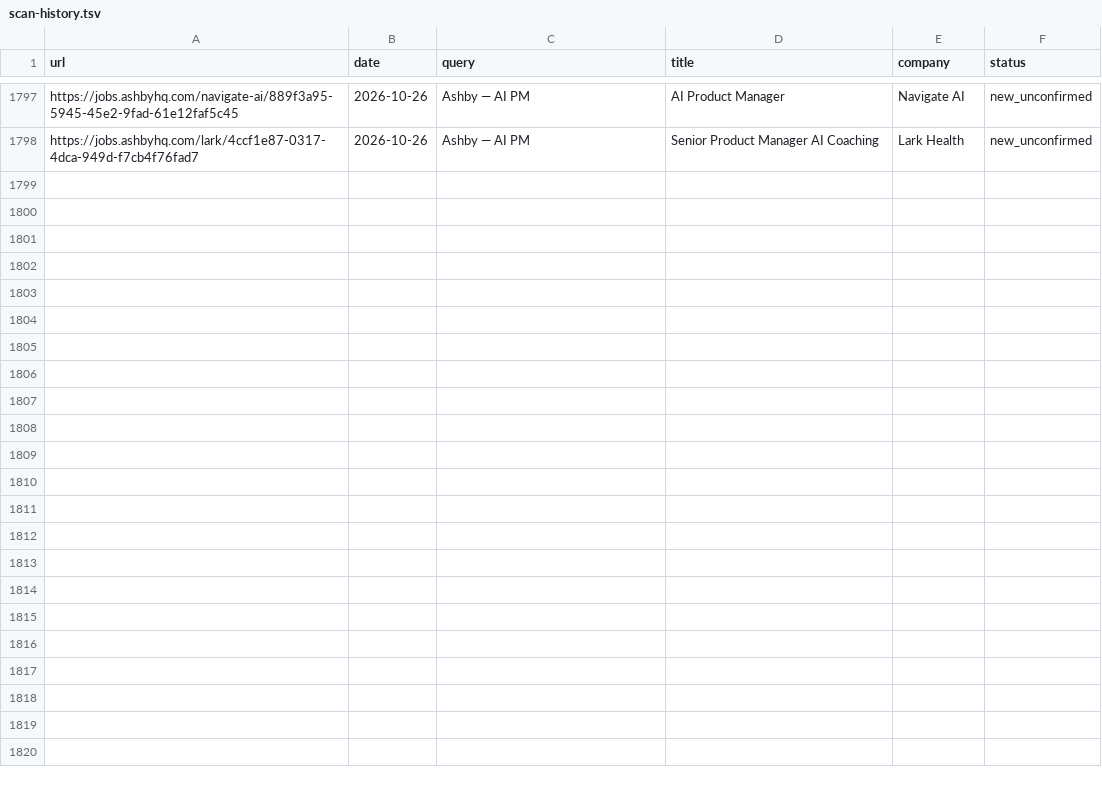
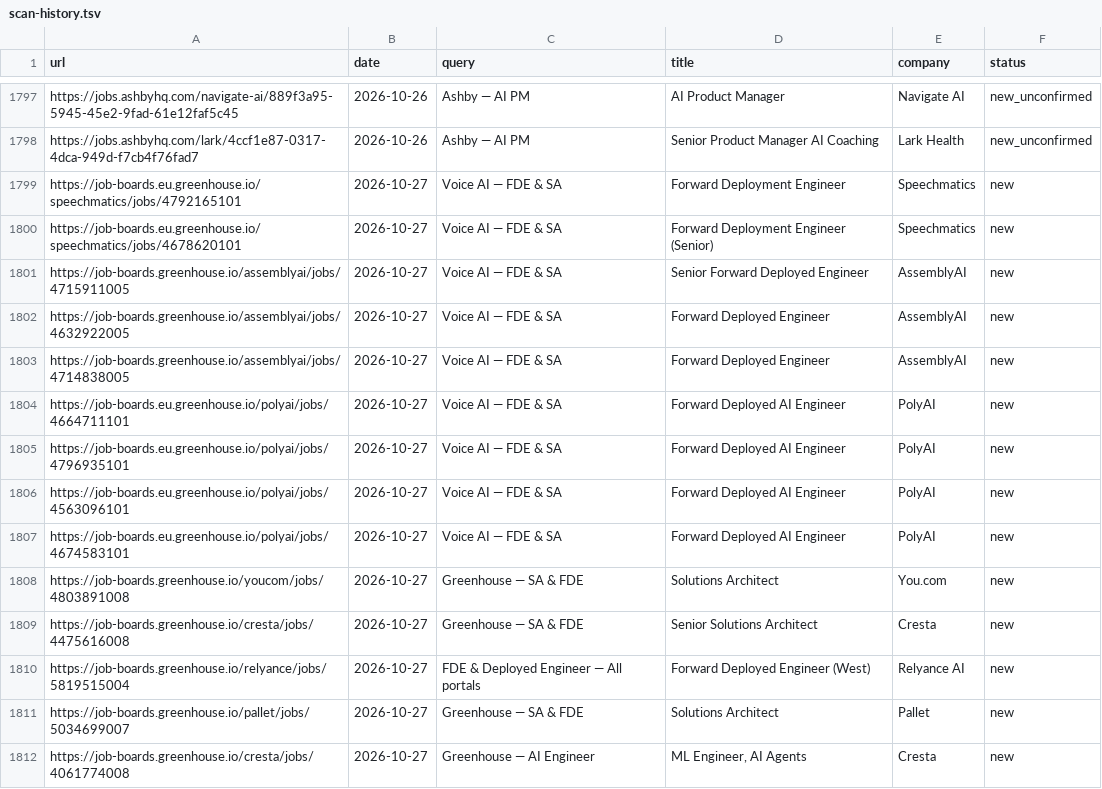
Before and after one commit to pc037/career-ops, a TSV file: data/scan-history.tsv, drawn as a sheet; only a part is shown, gaps mark what is left out; the diff covers the shown part only.

```diff
--- a/data/scan-history.tsv
+++ b/data/scan-history.tsv
@@ -1798 +1798,15 @@ https://jobs.ashbyhq.com/navigate-ai/889f3a95-5945-45e2-9fad-61e12faf5c45	2026-1
 https://jobs.ashbyhq.com/lark/4ccf1e87-0317-4dca-949d-f7cb4f76fad7	2026-10-26	Ashby — AI PM	Senior Product Manager AI Coaching	Lark Health	new_unconfirmed
+https://job-boards.eu.greenhouse.io/speechmatics/jobs/4792165101	2026-10-27	Voice AI — FDE & SA	Forward Deployment Engineer	Speechmatics	new
+https://job-boards.eu.greenhouse.io/speechmatics/jobs/4678620101	2026-10-27	Voice AI — FDE & SA	Forward Deployment Engineer (Senior)	Speechmatics	new
+https://job-boards.greenhouse.io/assemblyai/jobs/4715911005	2026-10-27	Voice AI — FDE & SA	Senior Forward Deployed Engineer	AssemblyAI	new
+https://job-boards.greenhouse.io/assemblyai/jobs/4632922005	2026-10-27	Voice AI — FDE & SA	Forward Deployed Engineer	AssemblyAI	new
+https://job-boards.greenhouse.io/assemblyai/jobs/4714838005	2026-10-27	Voice AI — FDE & SA	Forward Deployed Engineer	AssemblyAI	new
+https://job-boards.eu.greenhouse.io/polyai/jobs/4664711101	2026-10-27	Voice AI — FDE & SA	Forward Deployed AI Engineer	PolyAI	new
+https://job-boards.eu.greenhouse.io/polyai/jobs/4796935101	2026-10-27	Voice AI — FDE & SA	Forward Deployed AI Engineer	PolyAI	new
+https://job-boards.eu.greenhouse.io/polyai/jobs/4563096101	2026-10-27	Voice AI — FDE & SA	Forward Deployed AI Engineer	PolyAI	new
+https://job-boards.eu.greenhouse.io/polyai/jobs/4674583101	2026-10-27	Voice AI — FDE & SA	Forward Deployed AI Engineer	PolyAI	new
+https://job-boards.greenhouse.io/youcom/jobs/4803891008	2026-10-27	Greenhouse — SA & FDE	Solutions Architect	You.com	new
+https://job-boards.greenhouse.io/cresta/jobs/4475616008	2026-10-27	Greenhouse — SA & FDE	Senior Solutions Architect	Cresta	new
+https://job-boards.greenhouse.io/relyance/jobs/5819515004	2026-10-27	FDE & Deployed Engineer — All portals	Forward Deployed Engineer (West)	Relyance AI	new
+https://job-boards.greenhouse.io/pallet/jobs/5034699007	2026-10-27	Greenhouse — SA & FDE	Solutions Architect	Pallet	new
+https://job-boards.greenhouse.io/cresta/jobs/4061774008	2026-10-27	Greenhouse — AI Engineer	ML Engineer, AI Agents	Cresta	new
```
Also changed, not shown: 13 added rows elsewhere in this file, 1 other file.
